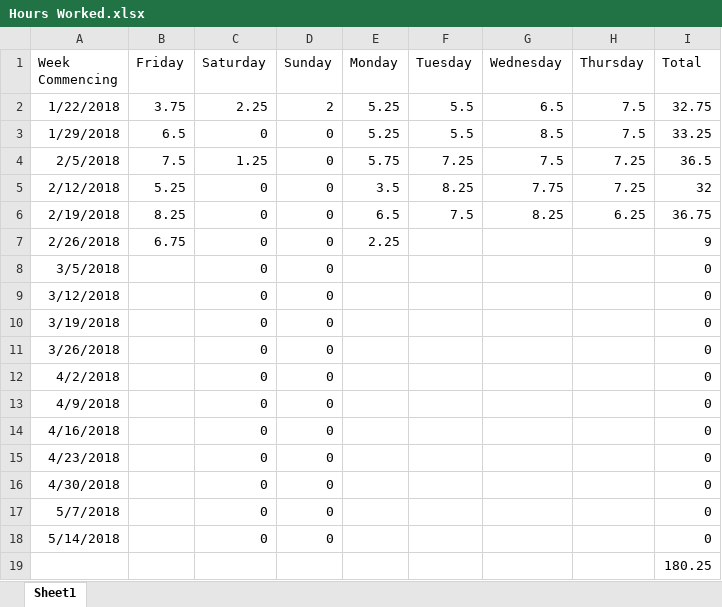
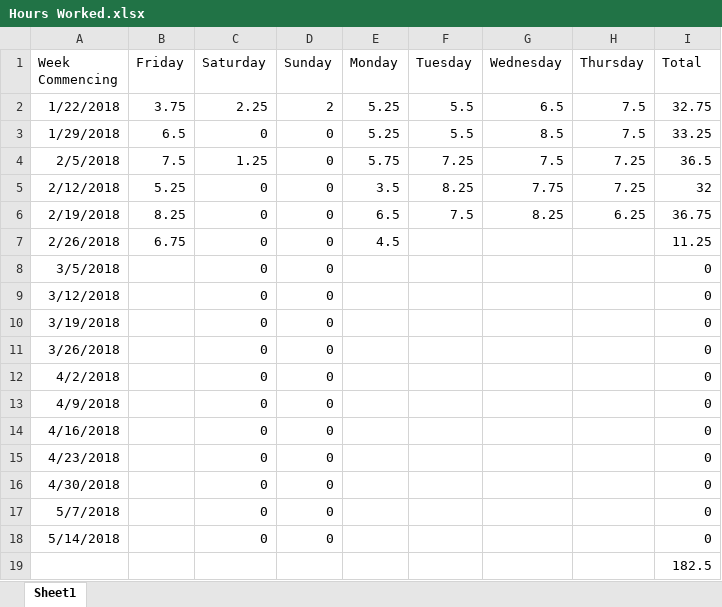
Before and after one commit to Arwedda/PRCO304, an Excel workbook: Hours Worked.xlsx, sheet Sheet1, drawn as a sheet; values as stored, in another font and other column widths than the file's, no borders; the diff names each change by its address in the sheet, - before the commit and + after, or states it on an @@ line.

```diff
--- a/Hours Worked.xlsx (sheet Sheet1)
+++ b/Hours Worked.xlsx (sheet Sheet1)
-E7 (Monday): 2.25
+E7 (Monday): 4.5
-I7 (Total): 9
+I7 (Total): 11.25
-I19 (Total): 180.25
+I19 (Total): 182.5
```
Also changed, not shown: 6 other files.
